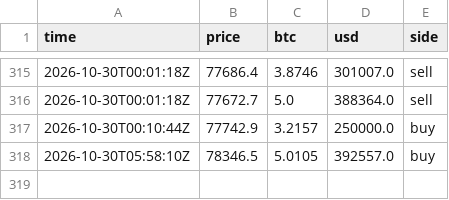
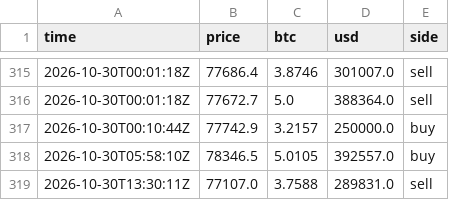
Before and after one commit to juliantorrespr-afk/quant-lab-data, a CSV file: data/flow/whale_prints.csv, drawn as a sheet; only a part is shown, gaps mark what is left out.

```diff
--- a/data/flow/whale_prints.csv
+++ b/data/flow/whale_prints.csv
@@ -318 +318,2 @@ time,price,btc,usd,side
 2026-10-30T05:58:10Z,78346.5,5.0105,392557.0,buy
+2026-10-30T13:30:11Z,77107.0,3.7588,289831.0,sell
```
Also changed, not shown: data/flow/kraken_xbtusd_hourly.csv, 4 other files.
